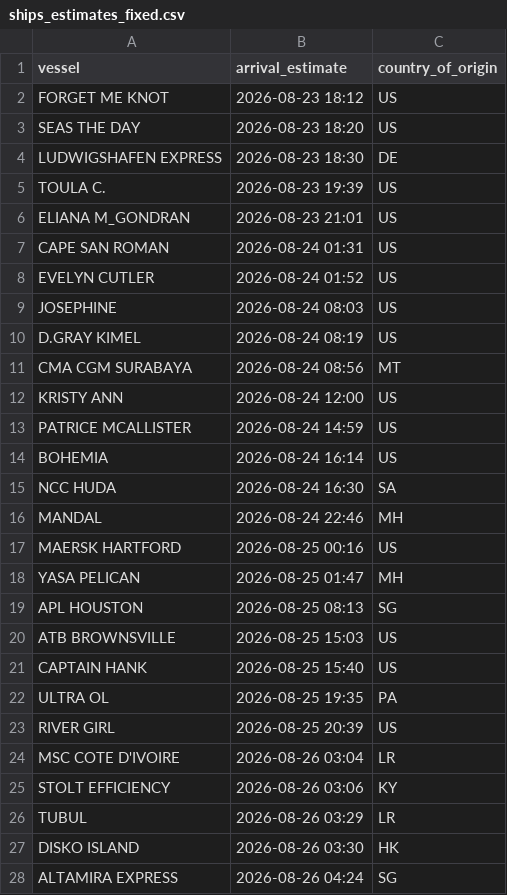
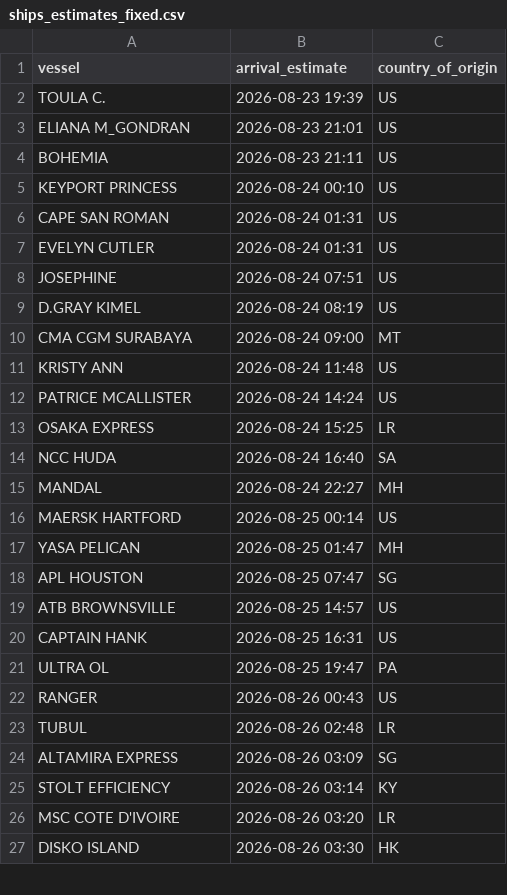
Before and after one commit to natalierjonas/FOC_NYC, a CSV file: ships_estimates_fixed.csv, drawn as a sheet; only a part is shown; the diff covers the shown part only.

```diff
--- a/ships_estimates_fixed.csv
+++ b/ships_estimates_fixed.csv
@@ -1,28 +1,27 @@
 vessel,arrival_estimate,country_of_origin
-FORGET ME KNOT,2026-08-23 18:12,US
-SEAS THE DAY,2026-08-23 18:20,US
-LUDWIGSHAFEN EXPRESS,2026-08-23 18:30,DE
 TOULA C.,2026-08-23 19:39,US
 ELIANA M_GONDRAN,2026-08-23 21:01,US
+BOHEMIA,2026-08-23 21:11,US
+KEYPORT PRINCESS,2026-08-24 00:10,US
 CAPE SAN ROMAN,2026-08-24 01:31,US
-EVELYN CUTLER,2026-08-24 01:52,US
-JOSEPHINE,2026-08-24 08:03,US
+EVELYN CUTLER,2026-08-24 01:31,US
+JOSEPHINE,2026-08-24 07:51,US
 D.GRAY KIMEL,2026-08-24 08:19,US
-CMA CGM SURABAYA,2026-08-24 08:56,MT
-KRISTY ANN,2026-08-24 12:00,US
-PATRICE MCALLISTER,2026-08-24 14:59,US
-BOHEMIA,2026-08-24 16:14,US
-NCC HUDA,2026-08-24 16:30,SA
-MANDAL,2026-08-24 22:46,MH
-MAERSK HARTFORD,2026-08-25 00:16,US
+CMA CGM SURABAYA,2026-08-24 09:00,MT
+KRISTY ANN,2026-08-24 11:48,US
+PATRICE MCALLISTER,2026-08-24 14:24,US
+OSAKA EXPRESS,2026-08-24 15:25,LR
+NCC HUDA,2026-08-24 16:40,SA
+MANDAL,2026-08-24 22:27,MH
+MAERSK HARTFORD,2026-08-25 00:14,US
 YASA PELICAN,2026-08-25 01:47,MH
-APL HOUSTON,2026-08-25 08:13,SG
-ATB BROWNSVILLE,2026-08-25 15:03,US
-CAPTAIN HANK,2026-08-25 15:40,US
-ULTRA OL,2026-08-25 19:35,PA
-RIVER GIRL,2026-08-25 20:39,US
-MSC COTE D'IVOIRE,2026-08-26 03:04,LR
-STOLT EFFICIENCY,2026-08-26 03:06,KY
-TUBUL,2026-08-26 03:29,LR
+APL HOUSTON,2026-08-25 07:47,SG
+ATB BROWNSVILLE,2026-08-25 14:57,US
+CAPTAIN HANK,2026-08-25 16:31,US
+ULTRA OL,2026-08-25 19:47,PA
+RANGER,2026-08-26 00:43,US
+TUBUL,2026-08-26 02:48,LR
+ALTAMIRA EXPRESS,2026-08-26 03:09,SG
+STOLT EFFICIENCY,2026-08-26 03:14,KY
+MSC COTE D'IVOIRE,2026-08-26 03:20,LR
 DISKO ISLAND,2026-08-26 03:30,HK
-ALTAMIRA EXPRESS,2026-08-26 04:24,SG
```
Also changed, not shown: 4 added rows, 4 removed rows and 22 edited cells elsewhere in this file, filtered_ships.csv.
